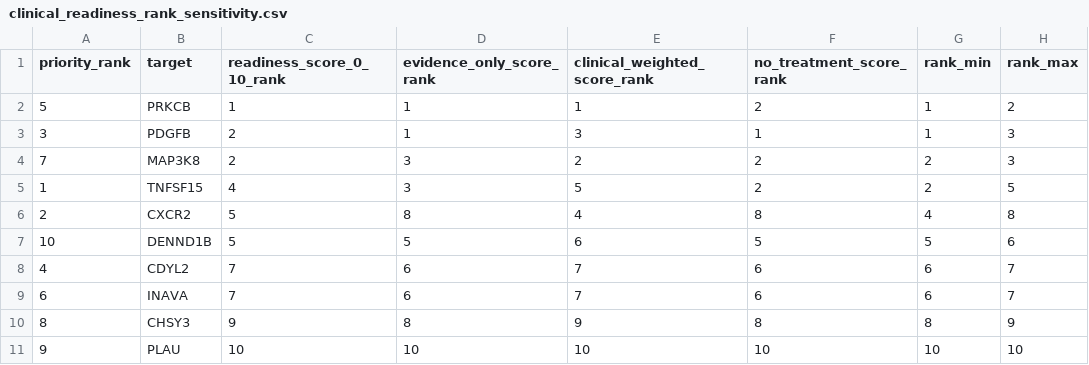
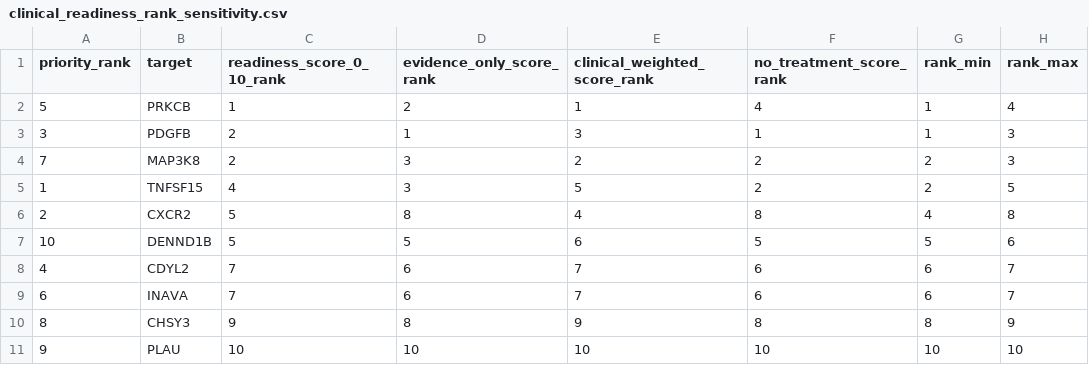
Before and after one commit to wzp24k/IBD-AlphaGenome2-Macrophage-Prioritization, a CSV file: results/tables/clinical_readiness_rank_sensitivity.csv, drawn as a sheet.

```diff
--- a/results/tables/clinical_readiness_rank_sensitivity.csv
+++ b/results/tables/clinical_readiness_rank_sensitivity.csv
@@ -1,3 +1,3 @@
 priority_rank,target,readiness_score_0_10_rank,evidence_only_score_rank,clinical_weighted_score_rank,no_treatment_score_rank,rank_min,rank_max
-5,PRKCB,1,1,1,2,1,2
+5,PRKCB,1,2,1,4,1,4
 3,PDGFB,2,1,3,1,1,3
```
Also changed, not shown: results/tables/clinical_development_readiness_matrix.csv, results/tables/clinical_readiness_weight_bootstrap.csv, 25 other files.
